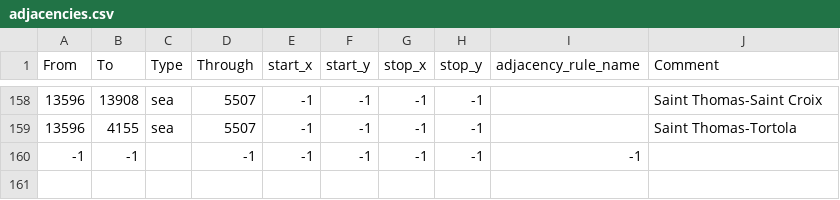
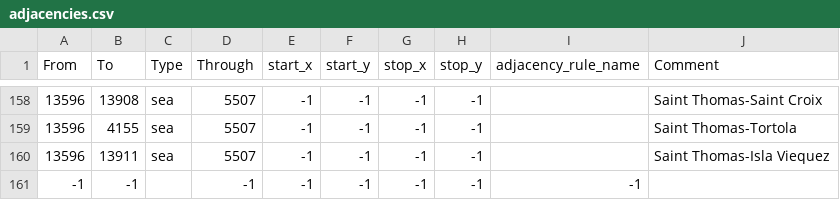
Before and after one commit to generalisofficial/tia2018, a CSV file: map/adjacencies.csv, drawn as a sheet; only a part is shown, gaps mark what is left out.

```diff
--- a/map/adjacencies.csv
+++ b/map/adjacencies.csv
@@ -159,2 +159,3 @@ From;To;Type;Through;start_x;start_y;stop_x;stop_y;adjacency_rule_name;Comment
 13596;4155;sea;5507;-1;-1;-1;-1;;Saint Thomas-Tortola
+13596;13911;sea;5507;-1;-1;-1;-1;;Saint Thomas-Isla Viequez
 -1;-1;;-1;-1;-1;-1;-1;-1
```
Also changed, not shown: 5 other files.
